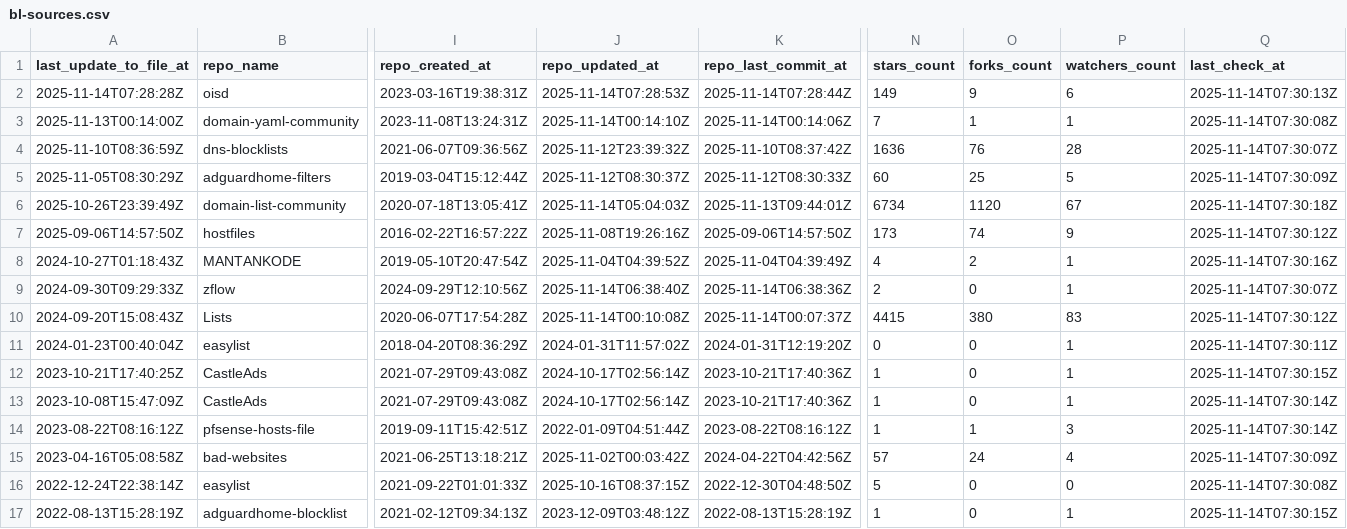
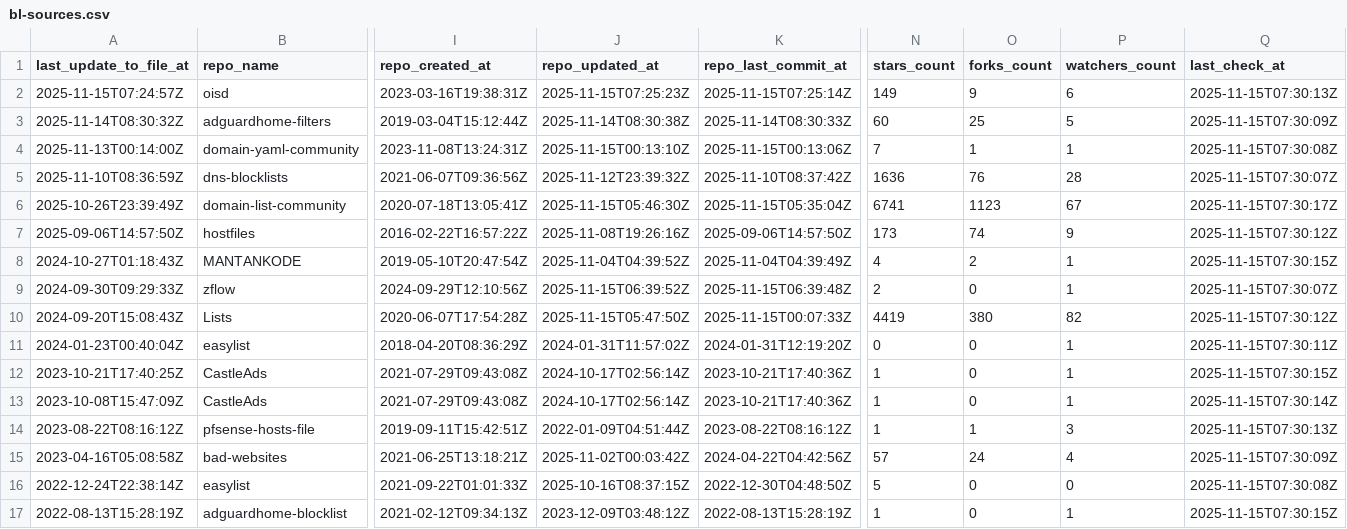
Before and after one commit to omkar861856/porn-domains, a CSV file: blacklist/bl-sources.csv, drawn as a sheet; only a part is shown, gaps mark what is left out; removed rows and columns are numbered as before the commit, all else as after; rows hold the shown columns only; the diff covers the shown part only; the diff names each change by its address in the sheet, - before the commit and + after, or states it on an @@ line.

Commit message:
[AUTO] Rebuild CSV files for sources
Runtime: 00h:00m:17s

```diff
--- a/blacklist/bl-sources.csv
+++ b/blacklist/bl-sources.csv
-A2 (last_update_to_file_at): 2025-11-14T07:28:28Z
+A2 (last_update_to_file_at): 2025-11-15T07:24:57Z
-J2 (repo_updated_at): 2025-11-14T07:28:53Z
+J2 (repo_updated_at): 2025-11-15T07:25:23Z
-K2 (repo_last_commit_at): 2025-11-14T07:28:44Z
+K2 (repo_last_commit_at): 2025-11-15T07:25:14Z
-Q2 (last_check_at): 2025-11-14T07:30:13Z
+Q2 (last_check_at): 2025-11-15T07:30:13Z
+row 3: 2025-11-14T08:30:32Z | adguardhome-filters | 2019-03-04T15:12:44Z | 2025-11-14T08:30:38Z | 2025-11-14T08:30:33Z | 60 | 25 | 5 | 2025-11-15T07:30:09Z
-J4 (repo_updated_at): 2025-11-14T00:14:10Z
+J4 (repo_updated_at): 2025-11-15T00:13:10Z
-K4 (repo_last_commit_at): 2025-11-14T00:14:06Z
+K4 (repo_last_commit_at): 2025-11-15T00:13:06Z
-Q4 (last_check_at): 2025-11-14T07:30:08Z
+Q4 (last_check_at): 2025-11-15T07:30:08Z
-Q5 (last_check_at): 2025-11-14T07:30:07Z
+Q5 (last_check_at): 2025-11-15T07:30:07Z
-row 5: 2025-11-05T08:30:29Z | adguardhome-filters | 2019-03-04T15:12:44Z | 2025-11-12T08:30:37Z | 2025-11-12T08:30:33Z | 60 | 25 | 5 | 2025-11-14T07:30:09Z
-J6 (repo_updated_at): 2025-11-14T05:04:03Z
+J6 (repo_updated_at): 2025-11-15T05:46:30Z
-K6 (repo_last_commit_at): 2025-11-13T09:44:01Z
+K6 (repo_last_commit_at): 2025-11-15T05:35:04Z
-N6 (stars_count): 6734
+N6 (stars_count): 6741
-O6 (forks_count): 1120
+O6 (forks_count): 1123
-Q6 (last_check_at): 2025-11-14T07:30:18Z
+Q6 (last_check_at): 2025-11-15T07:30:17Z
-Q7 (last_check_at): 2025-11-14T07:30:12Z
+Q7 (last_check_at): 2025-11-15T07:30:12Z
-Q8 (last_check_at): 2025-11-14T07:30:16Z
+Q8 (last_check_at): 2025-11-15T07:30:15Z
-J9 (repo_updated_at): 2025-11-14T06:38:40Z
+J9 (repo_updated_at): 2025-11-15T06:39:52Z
-K9 (repo_last_commit_at): 2025-11-14T06:38:36Z
+K9 (repo_last_commit_at): 2025-11-15T06:39:48Z
-Q9 (last_check_at): 2025-11-14T07:30:07Z
+Q9 (last_check_at): 2025-11-15T07:30:07Z
-J10 (repo_updated_at): 2025-11-14T00:10:08Z
+J10 (repo_updated_at): 2025-11-15T05:47:50Z
-K10 (repo_last_commit_at): 2025-11-14T00:07:37Z
+K10 (repo_last_commit_at): 2025-11-15T00:07:33Z
-N10 (stars_count): 4415
+N10 (stars_count): 4419
-P10 (watchers_count): 83
+P10 (watchers_count): 82
-Q10 (last_check_at): 2025-11-14T07:30:12Z
+Q10 (last_check_at): 2025-11-15T07:30:12Z
-Q11 (last_check_at): 2025-11-14T07:30:11Z
+Q11 (last_check_at): 2025-11-15T07:30:11Z
-Q12 (last_check_at): 2025-11-14T07:30:15Z
+Q12 (last_check_at): 2025-11-15T07:30:15Z
-Q13 (last_check_at): 2025-11-14T07:30:14Z
+Q13 (last_check_at): 2025-11-15T07:30:14Z
-Q14 (last_check_at): 2025-11-14T07:30:14Z
+Q14 (last_check_at): 2025-11-15T07:30:13Z
-Q15 (last_check_at): 2025-11-14T07:30:09Z
+Q15 (last_check_at): 2025-11-15T07:30:09Z
-Q16 (last_check_at): 2025-11-14T07:30:08Z
+Q16 (last_check_at): 2025-11-15T07:30:08Z
-Q17 (last_check_at): 2025-11-14T07:30:15Z
+Q17 (last_check_at): 2025-11-15T07:30:15Z
```
Also changed, not shown: 18 edited cells elsewhere in this file.
